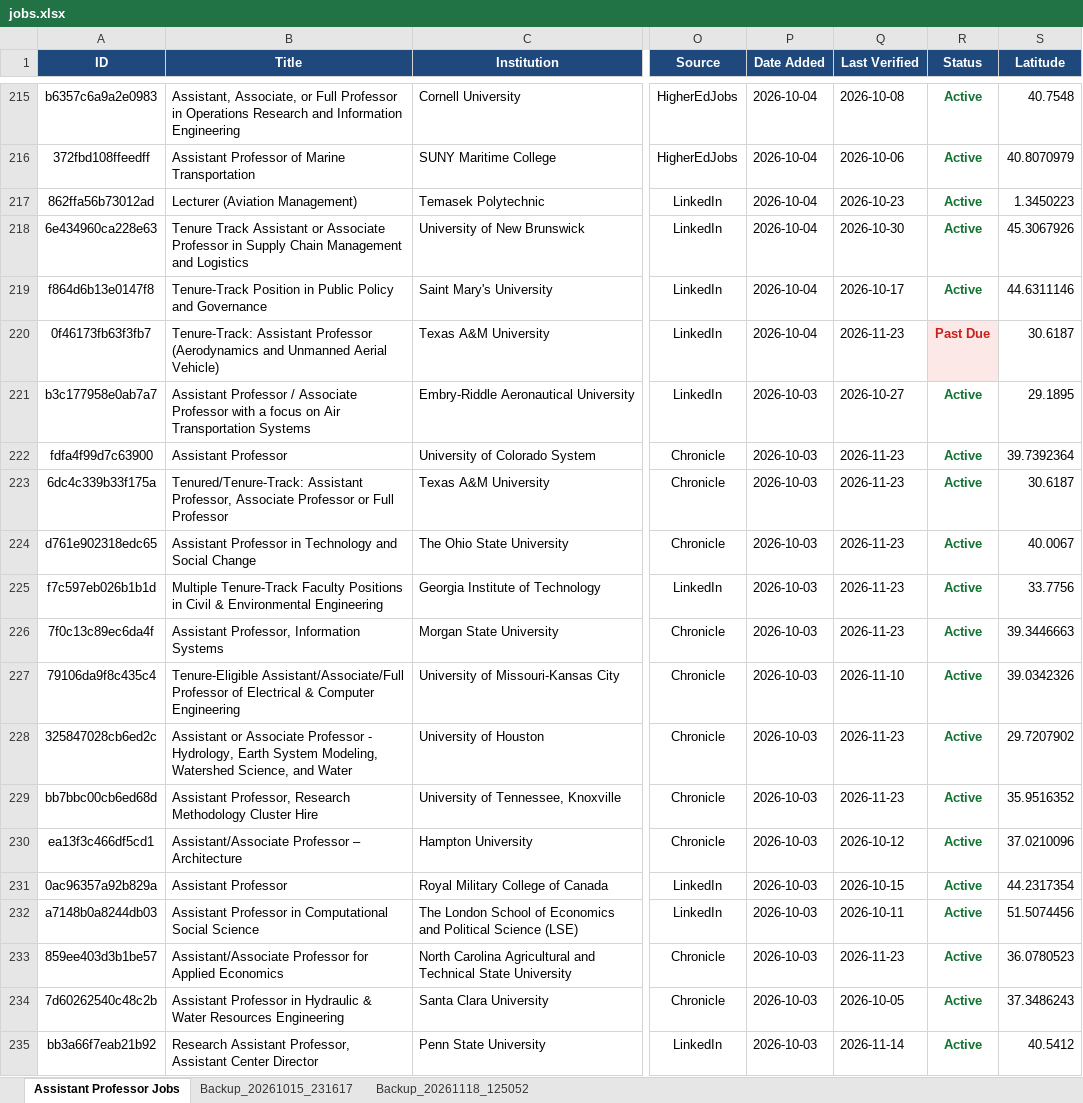
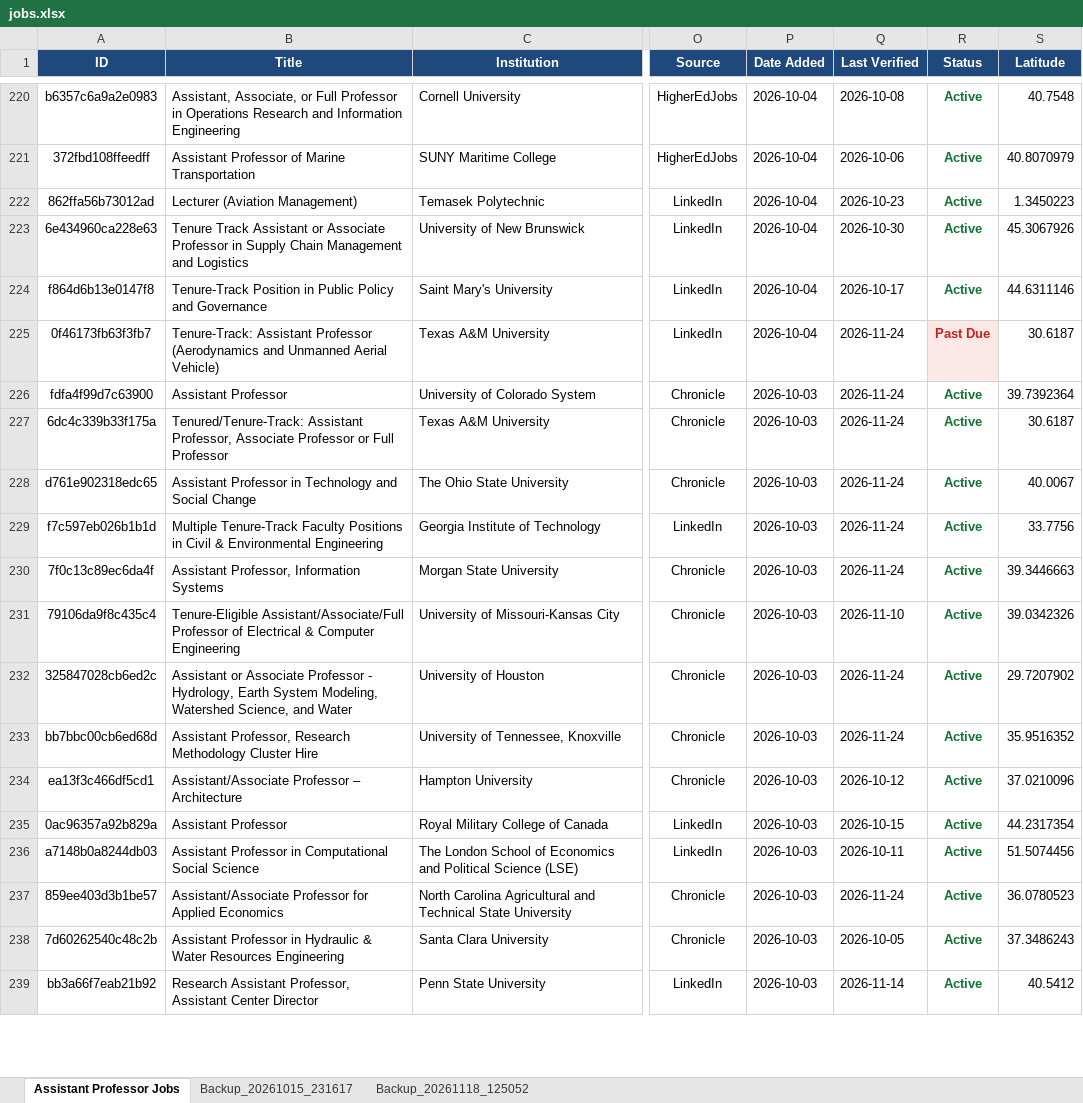
Before and after one commit to KBaek0316/AssistantProfessorJobScraper, an Excel workbook: jobs.xlsx, sheet Assistant Professor Jobs, drawn as a sheet; only a part is shown, gaps mark what is left out; values as stored, in another font and other column widths than the file's, no borders; addresses are those after the commit; the diff covers the shown part only; the diff names each change by its address in the sheet, - before the commit and + after, or states it on an @@ line.

```diff
--- a/jobs.xlsx (sheet Assistant Professor Jobs)
+++ b/jobs.xlsx (sheet Assistant Professor Jobs)
-Q225 (Last Verified): 2026-11-23
+Q225 (Last Verified): 2026-11-24
@@ row 221 moved to row 249: b3c177958e0ab7a7 @@
-Q226:Q230 (Last Verified): 2026-11-23
+Q226:Q230 (Last Verified): 2026-11-24
-Q232:Q233 (Last Verified): 2026-11-23
+Q232:Q233 (Last Verified): 2026-11-24
-Q237 (Last Verified): 2026-11-23
+Q237 (Last Verified): 2026-11-24
```
Also changed, not shown: 9 added rows, 4 removed rows, 1 moved row and 144 edited cells elsewhere in this sheet, 3 other files.
